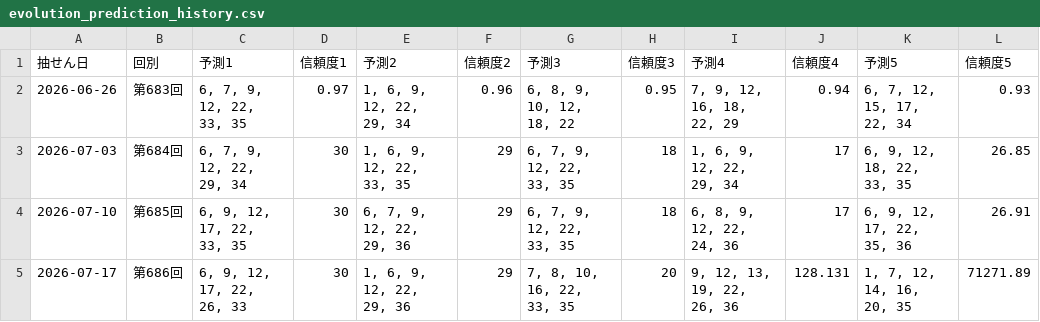
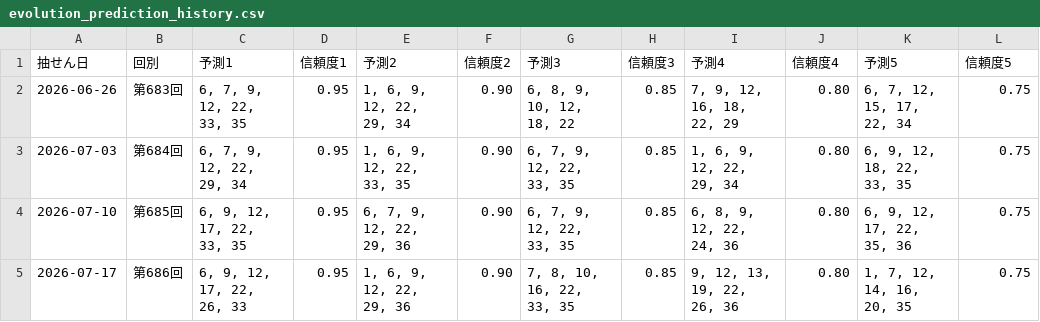
Before and after one commit to Joker7822/NEW_LOTO7, a CSV file: outputs/evolution_prediction_history.csv, drawn as a sheet.

Commit message:
Normalize cumulative LOTO7 prediction history confidence scores

```diff
--- a/outputs/evolution_prediction_history.csv
+++ b/outputs/evolution_prediction_history.csv
@@ -1,5 +1,5 @@
 抽せん日,回別,予測1,信頼度1,予測2,信頼度2,予測3,信頼度3,予測4,信頼度4,予測5,信頼度5
-2026-06-26,第683回,"6, 7, 9, 12, 22, 33, 35",0.97,"1, 6, 9, 12, 22, 29, 34",0.96,"6, 8, 9, 10, 12, 18, 22",0.95,"7, 9, 12, 16, 18, 22, 29",0.94,"6, 7, 12, 15, 17, 22, 34",0.93
-2026-07-03,第684回,"6, 7, 9, 12, 22, 29, 34",30,"1, 6, 9, 12, 22, 33, 35",29,"6, 7, 9, 12, 22, 33, 35",18,"1, 6, 9, 12, 22, 29, 34",17,"6, 9, 12, 18, 22, 33, 35",26.85
-2026-07-10,第685回,"6, 9, 12, 17, 22, 33, 35",30,"6, 7, 9, 12, 22, 29, 36",29,"6, 7, 9, 12, 22, 33, 35",18,"6, 8, 9, 12, 22, 24, 36",17,"6, 9, 12, 17, 22, 35, 36",26.91
-2026-07-17,第686回,"6, 9, 12, 17, 22, 26, 33",30,"1, 6, 9, 12, 22, 29, 36",29,"7, 8, 10, 16, 22, 33, 35",20,"9, 12, 13, 19, 22, 26, 36",128.131,"1, 7, 12, 14, 16, 20, 35",71271.89
+2026-06-26,第683回,"6, 7, 9, 12, 22, 33, 35",0.95,"1, 6, 9, 12, 22, 29, 34",0.90,"6, 8, 9, 10, 12, 18, 22",0.85,"7, 9, 12, 16, 18, 22, 29",0.80,"6, 7, 12, 15, 17, 22, 34",0.75
+2026-07-03,第684回,"6, 7, 9, 12, 22, 29, 34",0.95,"1, 6, 9, 12, 22, 33, 35",0.90,"6, 7, 9, 12, 22, 33, 35",0.85,"1, 6, 9, 12, 22, 29, 34",0.80,"6, 9, 12, 18, 22, 33, 35",0.75
+2026-07-10,第685回,"6, 9, 12, 17, 22, 33, 35",0.95,"6, 7, 9, 12, 22, 29, 36",0.90,"6, 7, 9, 12, 22, 33, 35",0.85,"6, 8, 9, 12, 22, 24, 36",0.80,"6, 9, 12, 17, 22, 35, 36",0.75
+2026-07-17,第686回,"6, 9, 12, 17, 22, 26, 33",0.95,"1, 6, 9, 12, 22, 29, 36",0.90,"7, 8, 10, 16, 22, 33, 35",0.85,"9, 12, 13, 19, 22, 26, 36",0.80,"1, 7, 12, 14, 16, 20, 35",0.75
```
